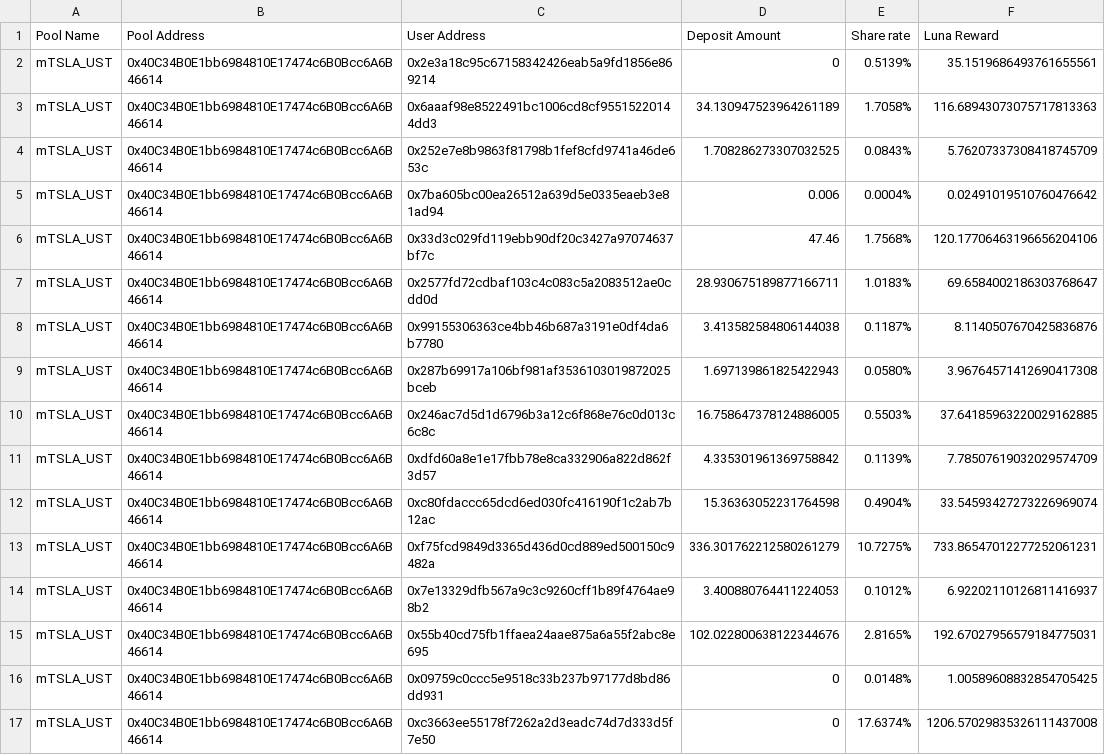
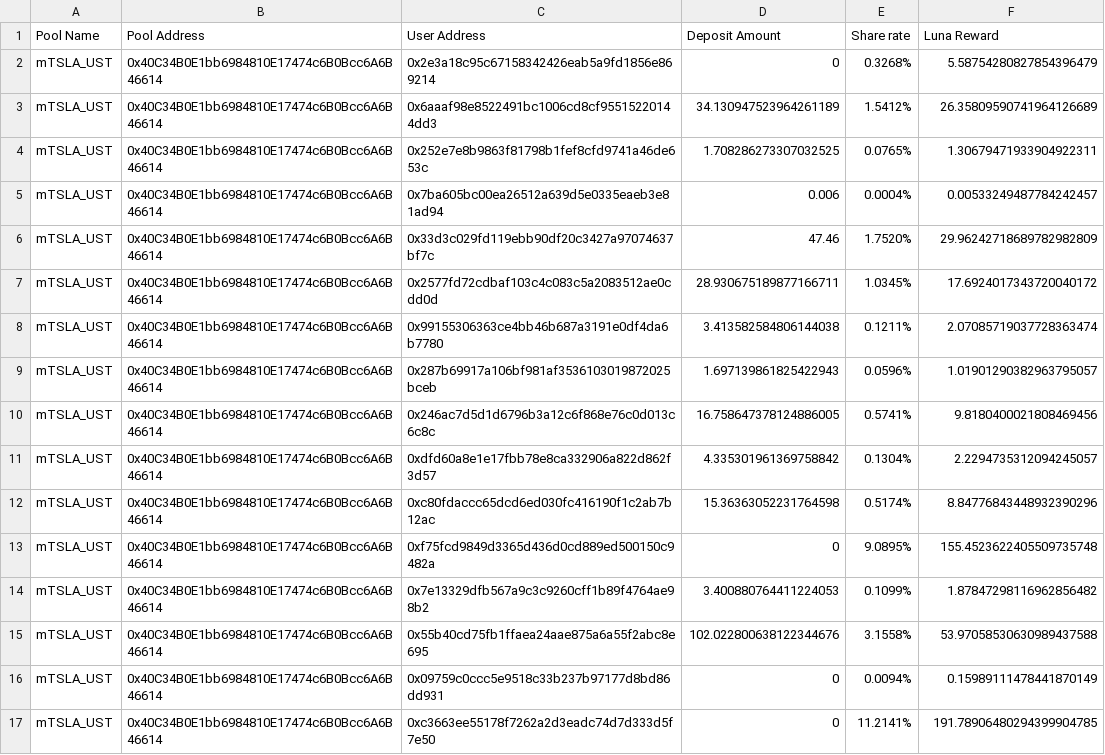
Before and after one commit to harvestfi/mSTONKS_Luna_Reward, a CSV file: Analyze/Rewards-mTSLA_UST.csv, drawn as a sheet; only a part is shown; the diff covers the shown part only.

```diff
--- a/Analyze/Rewards-mTSLA_UST.csv
+++ b/Analyze/Rewards-mTSLA_UST.csv
@@ -1,17 +1,17 @@
 Pool Name,Pool Address,User Address,Deposit Amount,Share rate,Luna Reward
-mTSLA_UST,0x40C34B0E1bb6984810E17474c6B0Bcc6A6B46614,0x2e3a18c95c67158342426eab5a9fd1856e869214,0,0.5139%,35.1519686493761655561
-mTSLA_UST,0x40C34B0E1bb6984810E17474c6B0Bcc6A6B46614,0x6aaaf98e8522491bc1006cd8cf95515220144dd3,34.130947523964261189,1.7058%,116.68943073075717813363
-mTSLA_UST,0x40C34B0E1bb6984810E17474c6B0Bcc6A6B46614,0x252e7e8b9863f81798b1fef8cfd9741a46de653c,1.708286273307032525,0.0843%,5.76207337308418745709
-mTSLA_UST,0x40C34B0E1bb6984810E17474c6B0Bcc6A6B46614,0x7ba605bc00ea26512a639d5e0335eaeb3e81ad94,0.006,0.0004%,0.02491019510760476642
-mTSLA_UST,0x40C34B0E1bb6984810E17474c6B0Bcc6A6B46614,0x33d3c029fd119ebb90df20c3427a97074637bf7c,47.46,1.7568%,120.17706463196656204106
-mTSLA_UST,0x40C34B0E1bb6984810E17474c6B0Bcc6A6B46614,0x2577fd72cdbaf103c4c083c5a2083512ae0cdd0d,28.930675189877166711,1.0183%,69.6584002186303768647
-mTSLA_UST,0x40C34B0E1bb6984810E17474c6B0Bcc6A6B46614,0x99155306363ce4bb46b687a3191e0df4da6b7780,3.413582584806144038,0.1187%,8.1140507670425836876
-mTSLA_UST,0x40C34B0E1bb6984810E17474c6B0Bcc6A6B46614,0x287b69917a106bf981af3536103019872025bceb,1.697139861825422943,0.0580%,3.96764571412690417308
-mTSLA_UST,0x40C34B0E1bb6984810E17474c6B0Bcc6A6B46614,0x246ac7d5d1d6796b3a12c6f868e76c0d013c6c8c,16.758647378124886005,0.5503%,37.64185963220029162885
-mTSLA_UST,0x40C34B0E1bb6984810E17474c6B0Bcc6A6B46614,0xdfd60a8e1e17fbb78e8ca332906a822d862f3d57,4.335301961369758842,0.1139%,7.78507619032029574709
-mTSLA_UST,0x40C34B0E1bb6984810E17474c6B0Bcc6A6B46614,0xc80fdaccc65dcd6ed030fc416190f1c2ab7b12ac,15.36363052231764598,0.4904%,33.54593427273226969074
-mTSLA_UST,0x40C34B0E1bb6984810E17474c6B0Bcc6A6B46614,0xf75fcd9849d3365d436d0cd889ed500150c9482a,336.301762212580261279,10.7275%,733.86547012277252061231
-mTSLA_UST,0x40C34B0E1bb6984810E17474c6B0Bcc6A6B46614,0x7e13329dfb567a9c3c9260cff1b89f4764ae98b2,3.400880764411224053,0.1012%,6.92202110126811416937
-mTSLA_UST,0x40C34B0E1bb6984810E17474c6B0Bcc6A6B46614,0x55b40cd75fb1ffaea24aae875a6a55f2abc8e695,102.022800638122344676,2.8165%,192.67027956579184775031
-mTSLA_UST,0x40C34B0E1bb6984810E17474c6B0Bcc6A6B46614,0x09759c0ccc5e9518c33b237b97177d8bd86dd931,0,0.0148%,1.00589608832854705425
-mTSLA_UST,0x40C34B0E1bb6984810E17474c6B0Bcc6A6B46614,0xc3663ee55178f7262a2d3eadc74d7d333d5f7e50,0,17.6374%,1206.57029835326111437008
+mTSLA_UST,0x40C34B0E1bb6984810E17474c6B0Bcc6A6B46614,0x2e3a18c95c67158342426eab5a9fd1856e869214,0,0.3268%,5.58754280827854396479
+mTSLA_UST,0x40C34B0E1bb6984810E17474c6B0Bcc6A6B46614,0x6aaaf98e8522491bc1006cd8cf95515220144dd3,34.130947523964261189,1.5412%,26.35809590741964126689
+mTSLA_UST,0x40C34B0E1bb6984810E17474c6B0Bcc6A6B46614,0x252e7e8b9863f81798b1fef8cfd9741a46de653c,1.708286273307032525,0.0765%,1.30679471933904922311
+mTSLA_UST,0x40C34B0E1bb6984810E17474c6B0Bcc6A6B46614,0x7ba605bc00ea26512a639d5e0335eaeb3e81ad94,0.006,0.0004%,0.00533249487784242457
+mTSLA_UST,0x40C34B0E1bb6984810E17474c6B0Bcc6A6B46614,0x33d3c029fd119ebb90df20c3427a97074637bf7c,47.46,1.7520%,29.96242718689782982809
+mTSLA_UST,0x40C34B0E1bb6984810E17474c6B0Bcc6A6B46614,0x2577fd72cdbaf103c4c083c5a2083512ae0cdd0d,28.930675189877166711,1.0345%,17.6924017343720040172
+mTSLA_UST,0x40C34B0E1bb6984810E17474c6B0Bcc6A6B46614,0x99155306363ce4bb46b687a3191e0df4da6b7780,3.413582584806144038,0.1211%,2.07085719037728363474
+mTSLA_UST,0x40C34B0E1bb6984810E17474c6B0Bcc6A6B46614,0x287b69917a106bf981af3536103019872025bceb,1.697139861825422943,0.0596%,1.01901290382963795057
+mTSLA_UST,0x40C34B0E1bb6984810E17474c6B0Bcc6A6B46614,0x246ac7d5d1d6796b3a12c6f868e76c0d013c6c8c,16.758647378124886005,0.5741%,9.8180400021808469456
+mTSLA_UST,0x40C34B0E1bb6984810E17474c6B0Bcc6A6B46614,0xdfd60a8e1e17fbb78e8ca332906a822d862f3d57,4.335301961369758842,0.1304%,2.2294735312094245057
+mTSLA_UST,0x40C34B0E1bb6984810E17474c6B0Bcc6A6B46614,0xc80fdaccc65dcd6ed030fc416190f1c2ab7b12ac,15.36363052231764598,0.5174%,8.84776843448932390296
+mTSLA_UST,0x40C34B0E1bb6984810E17474c6B0Bcc6A6B46614,0xf75fcd9849d3365d436d0cd889ed500150c9482a,0,9.0895%,155.4523622405509735748
+mTSLA_UST,0x40C34B0E1bb6984810E17474c6B0Bcc6A6B46614,0x7e13329dfb567a9c3c9260cff1b89f4764ae98b2,3.400880764411224053,0.1099%,1.87847298116962856482
+mTSLA_UST,0x40C34B0E1bb6984810E17474c6B0Bcc6A6B46614,0x55b40cd75fb1ffaea24aae875a6a55f2abc8e695,102.022800638122344676,3.1558%,53.97058530630989437588
+mTSLA_UST,0x40C34B0E1bb6984810E17474c6B0Bcc6A6B46614,0x09759c0ccc5e9518c33b237b97177d8bd86dd931,0,0.0094%,0.15989111478441870149
+mTSLA_UST,0x40C34B0E1bb6984810E17474c6B0Bcc6A6B46614,0xc3663ee55178f7262a2d3eadc74d7d333d5f7e50,0,11.2141%,191.78906480294399904785
```
Also changed, not shown: 6 added rows and 26 edited cells elsewhere in this file, Analyze/Rewards-mAAPL_UST.csv, Analyze/Rewards-mAMZN_UST.csv, 5 other files.
